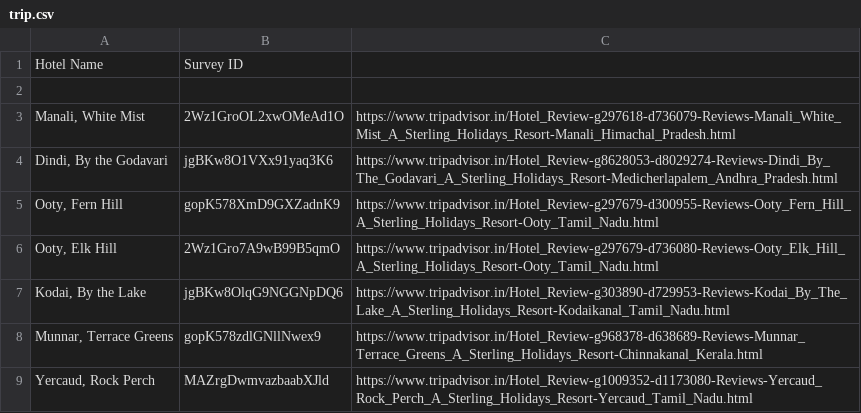
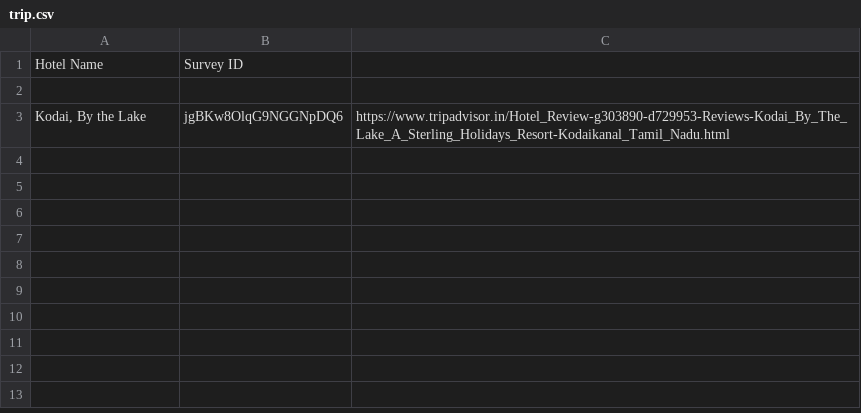
Before and after one commit to Shivansh-Bajaj/jupiter, a CSV file: jupiter/sentient/custom_data/sterling/trip.csv, drawn as a sheet; the diff names each change by its address in the sheet, - before the commit and + after, or states it on an @@ line.

Commit message:
last problematic trip sterling hotel

```diff
--- a/jupiter/sentient/custom_data/sterling/trip.csv
+++ b/jupiter/sentient/custom_data/sterling/trip.csv
-row 3: Manali, White Mist | 2Wz1GroOL2xwOMeAd1O | https://www.tripadvisor.in/Hotel_Review-g297618-d736079-Reviews-Manali_White_Mist_A_Sterling_Holidays_Resort-Manali_Himachal_Pradesh.html
-row 4: Dindi, By the Godavari | jgBKw8O1VXx91yaq3K6 | https://www.tripadvisor.in/Hotel_Review-g8628053-d8029274-Reviews-Dindi_By_The_Godavari_A_Sterling_Holidays_Resort-Medicherlapalem_Andhra_Pradesh.html
-row 5: Ooty, Fern Hill | gopK578XmD9GXZadnK9 | https://www.tripadvisor.in/Hotel_Review-g297679-d300955-Reviews-Ooty_Fern_Hill_A_Sterling_Holidays_Resort-Ooty_Tamil_Nadu.html
-row 6: Ooty, Elk Hill | 2Wz1Gro7A9wB99B5qmO | https://www.tripadvisor.in/Hotel_Review-g297679-d736080-Reviews-Ooty_Elk_Hill_A_Sterling_Holidays_Resort-Ooty_Tamil_Nadu.html
-row 8: Munnar, Terrace Greens | gopK578zdlGNllNwex9 | https://www.tripadvisor.in/Hotel_Review-g968378-d638689-Reviews-Munnar_Terrace_Greens_A_Sterling_Holidays_Resort-Chinnakanal_Kerala.html
-row 9: Yercaud, Rock Perch | MAZrgDwmvazbaabXJld | https://www.tripadvisor.in/Hotel_Review-g1009352-d1173080-Reviews-Yercaud_Rock_Perch_A_Sterling_Holidays_Resort-Yercaud_Tamil_Nadu.html
```
